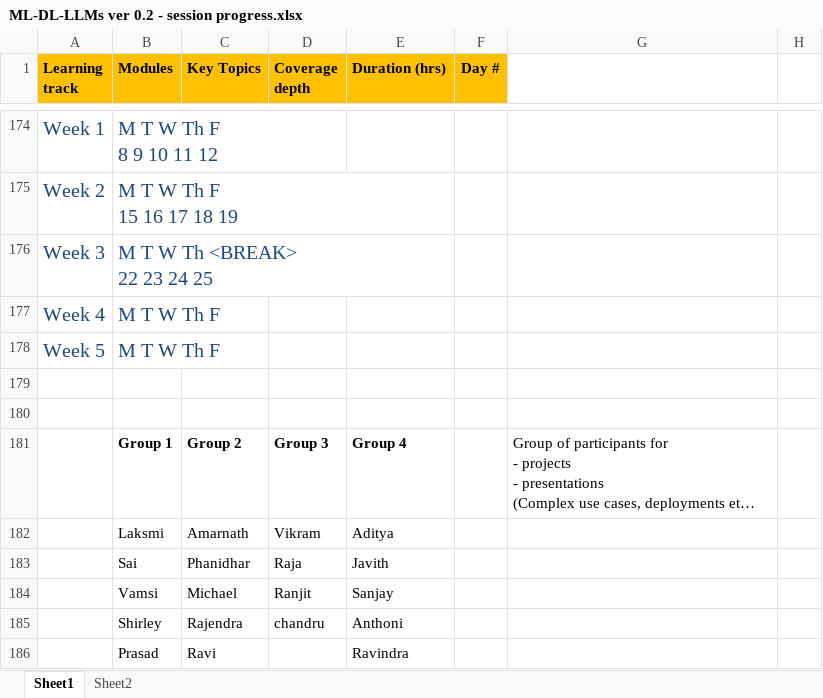
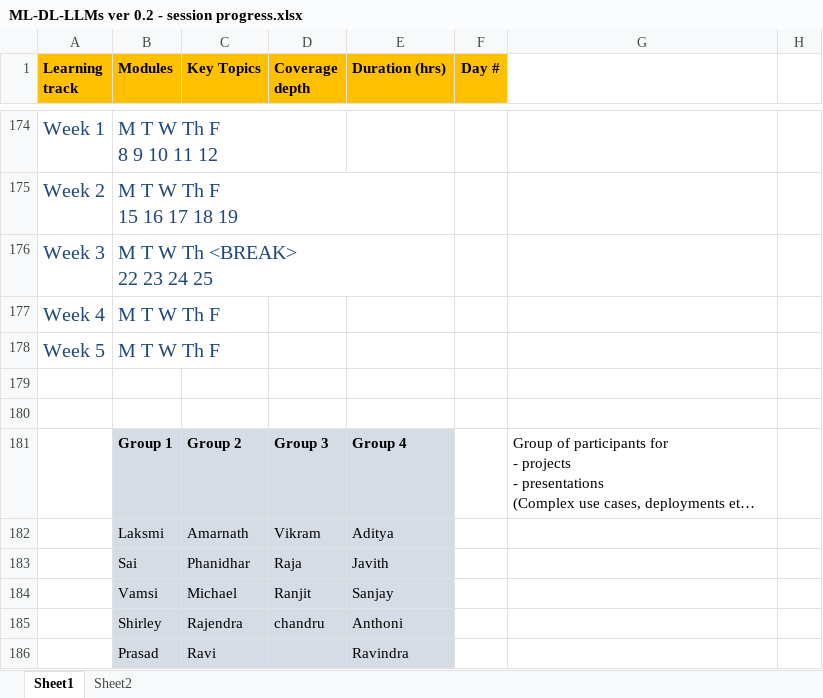
Before and after one commit to gridflowai/cgi-AI-ML-GenAI, an Excel workbook: ML-DL-LLMs ver 0.2 - session progress.xlsx, sheet Sheet1, drawn as a sheet; only a part is shown, gaps mark what is left out; long unchanged cells end in …; values as stored, in another font and other column widths than the file's, no borders; the diff names each change by its address in the sheet, - before the commit and + after, or states it on an @@ line.

```diff
--- a/ML-DL-LLMs ver 0.2 - session progress.xlsx (sheet Sheet1)
+++ b/ML-DL-LLMs ver 0.2 - session progress.xlsx (sheet Sheet1)
-B181:E186 fill: none
+B181:E186 fill: #D6DCE5
```
Also changed, not shown: 1 other file.
